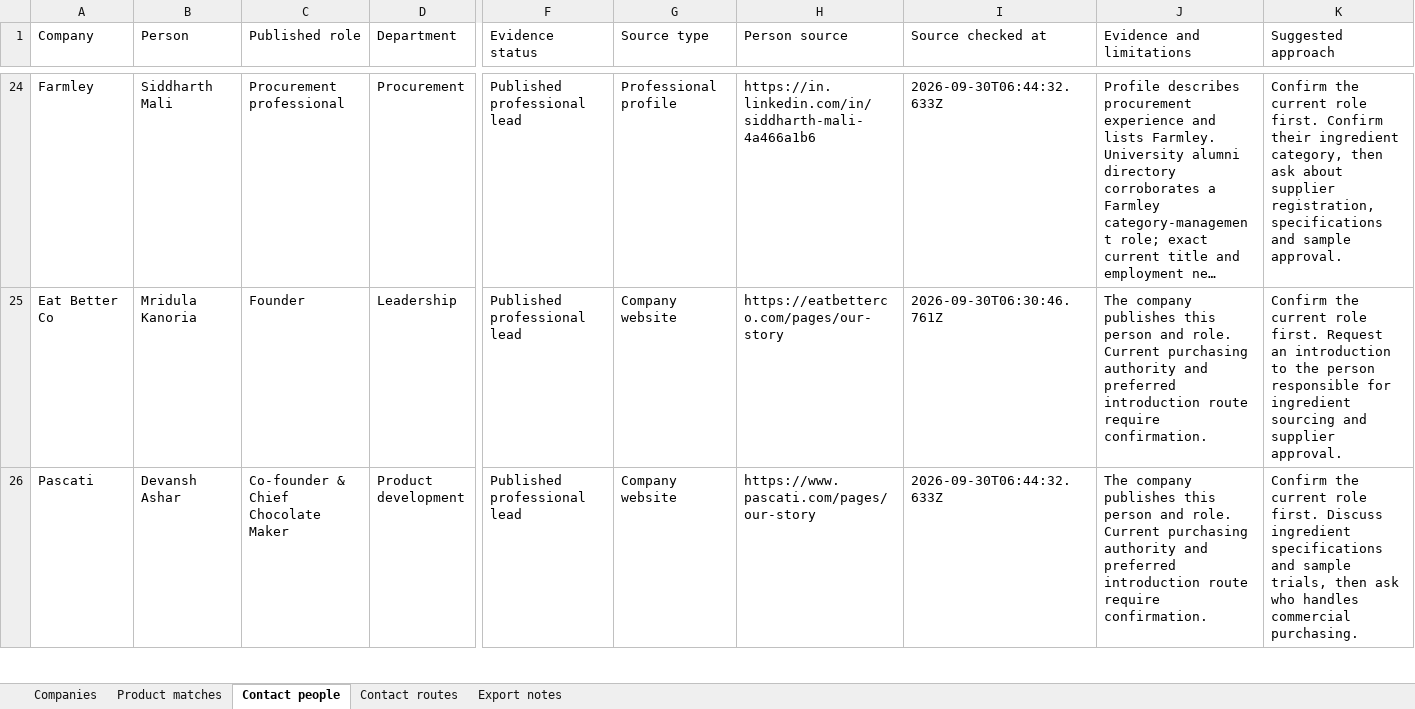
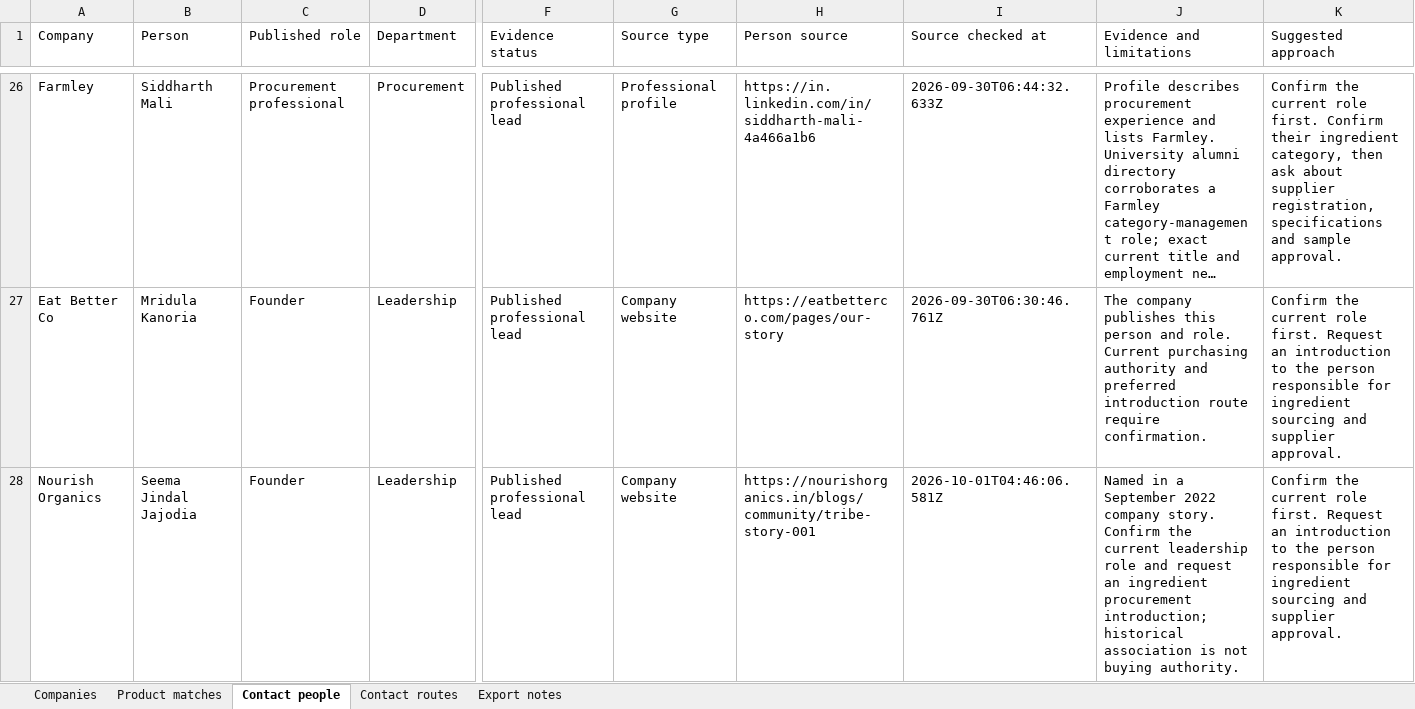
Before and after one commit to Rizwankhan0001/DG-LG, an Excel workbook: data/ingredient-buyers.xlsx, sheet Contact people, drawn as a sheet; only a part is shown, gaps mark what is left out; the shorter side is filled out with more unchanged rows; long unchanged cells end in …; values as stored, in another font and other column widths than the file's, no cell formats; rows hold the shown columns only; the diff covers the shown part only; the diff names each change by its address in the sheet, - before the commit and + after, or states it on an @@ line.

Commit message:
Add daily sourced company research and compact company cards

```diff
--- a/data/ingredient-buyers.xlsx (sheet Contact people)
+++ b/data/ingredient-buyers.xlsx (sheet Contact people)
+row 28: Nourish Organics | Seema Jindal Jajodia | Founder | Leadership | Published professional lead | Company website | https://nourishorganics.in/blogs/community/tribe-story-001 | 2026-10-01T04:46:06.581Z | Named in a September 2022 company story. Confirm the current leadership role and request an ingredient procurement introduction; historical association is not buying authority. | Confirm the current role first. Request an introduction to the person responsible for ingredient sourcing and supplier approval.
```
Also changed, not shown: 4 added rows elsewhere in this sheet, sheet Product matches, sheet Contact routes, sheet Companies, sheet Export notes, cell formats, 34 other files.
